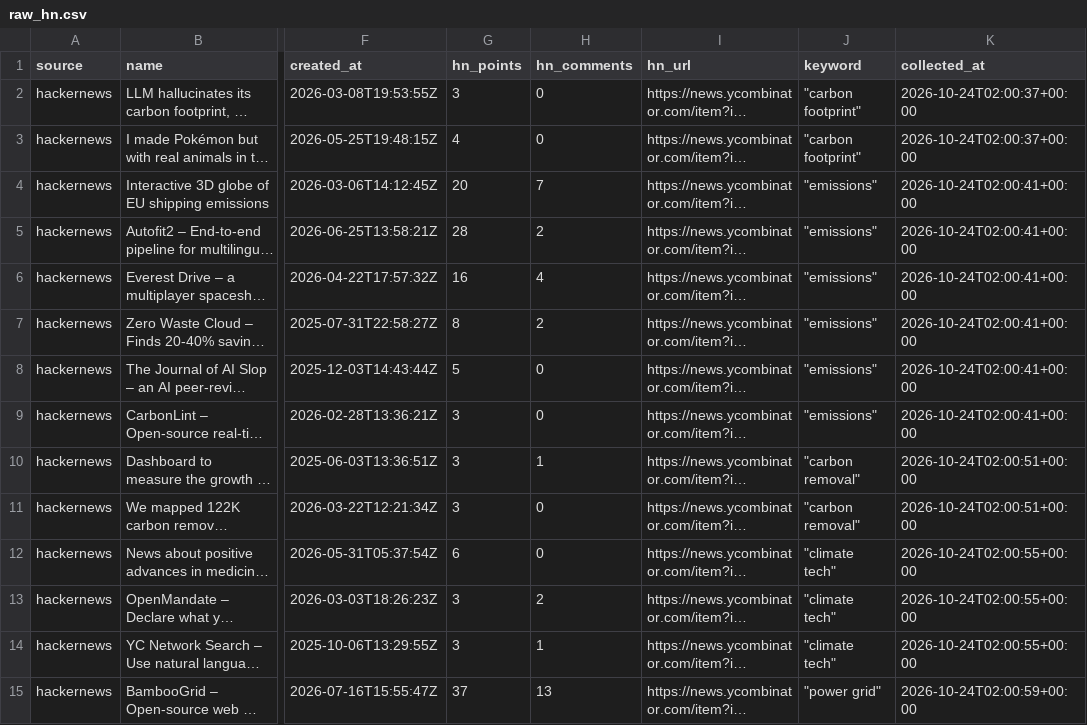
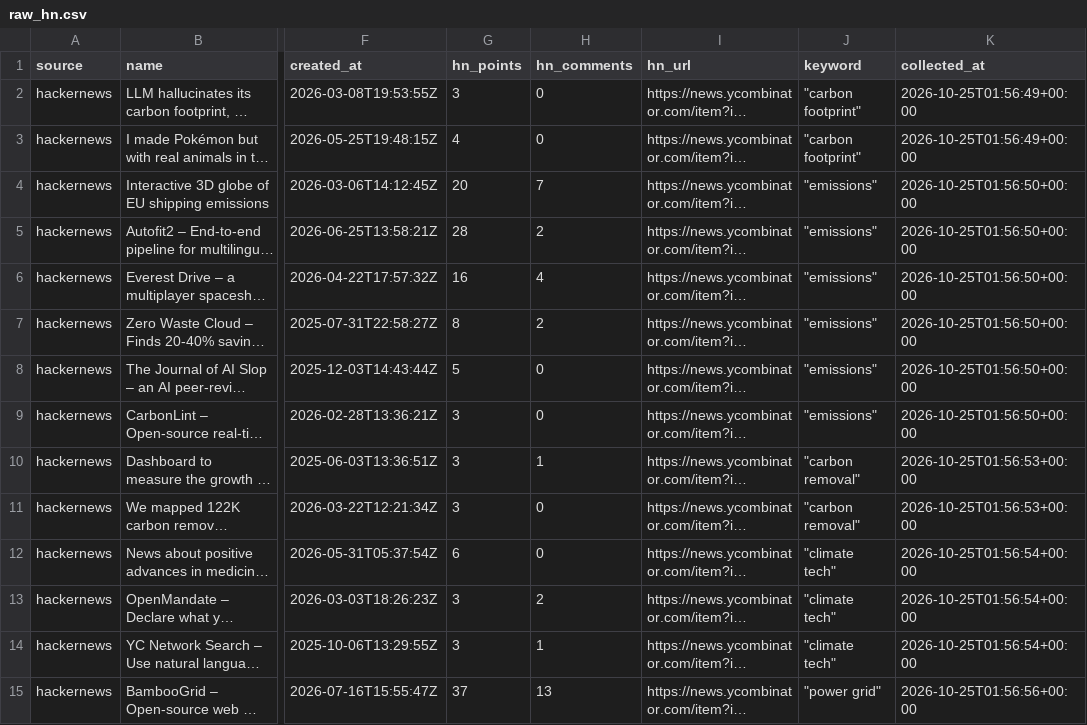
Before and after one commit to nikhil-codedesign/vc-sourcing-engine, a CSV file: data/raw_hn.csv, drawn as a sheet; only a part is shown, gaps mark what is left out; long unchanged cells end in …; the diff covers the shown part only; the diff names each change by its address in the sheet, - before the commit and + after, or states it on an @@ line.

```diff
--- a/data/raw_hn.csv
+++ b/data/raw_hn.csv
-K2:K3 (collected_at): 2026-10-24T02:00:37+00:00
+K2:K3 (collected_at): 2026-10-25T01:56:49+00:00
-K4:K9 (collected_at): 2026-10-24T02:00:41+00:00
+K4:K9 (collected_at): 2026-10-25T01:56:50+00:00
-K10:K11 (collected_at): 2026-10-24T02:00:51+00:00
+K10:K11 (collected_at): 2026-10-25T01:56:53+00:00
-K12:K14 (collected_at): 2026-10-24T02:00:55+00:00
+K12:K14 (collected_at): 2026-10-25T01:56:54+00:00
-K15 (collected_at): 2026-10-24T02:00:59+00:00
+K15 (collected_at): 2026-10-25T01:56:56+00:00
```
Also changed, not shown: 20 edited cells elsewhere in this file, data/raw_github.csv, data/raw_nsf.csv, 5 other files.
